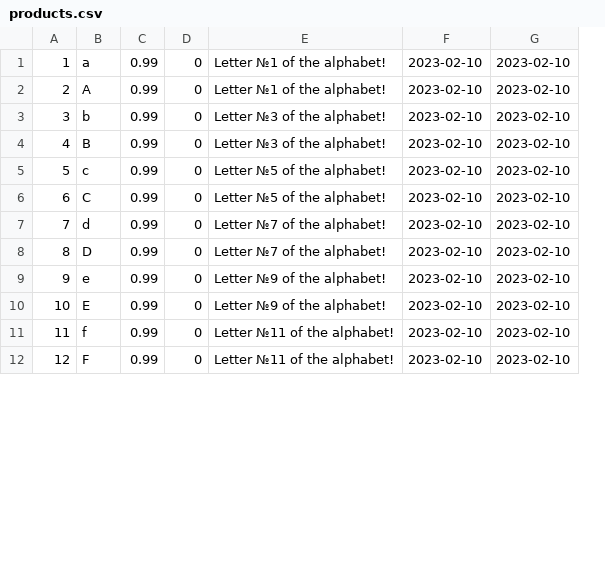
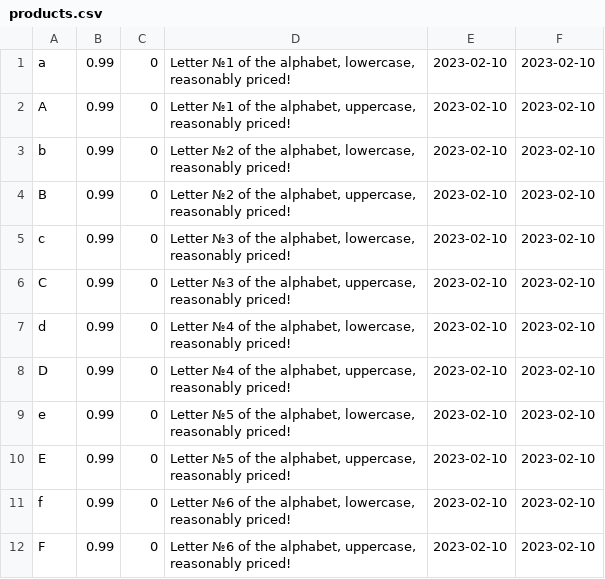
Before and after one commit to MrShumnov/abstore, a CSV file: src/fill_database/data/products.csv, drawn as a sheet; only a part is shown; removed rows and columns are numbered as before the commit, all else as after; the diff names each change by its address in the sheet, - before the commit and + after, or states it on an @@ line.

```diff
--- a/src/fill_database/data/products.csv
+++ b/src/fill_database/data/products.csv
-column A, rows 1-12: 1 | 2 | 3 | 4 | 5 | 6 | 7 | 8 | 9 | 10 | 11 | 12
-column E, rows 1-12: Letter №1 of the alphabet! | Letter №1 of the alphabet! | Letter №3 of the alphabet! | Letter №3 of the alphabet! | Letter №5 of the alphabet! | Letter №5 of the alphabet! | Letter №7 of the alphabet! | Letter №7 of the alphabet! | Letter №9 of the alphabet! | Letter №9 of the alphabet! | Letter №11 of the alphabet! | Letter №11 of the alphabet!
+column D, rows 1-12: Letter №1 of the alphabet, lowercase, reasonably priced! | Letter №1 of the alphabet, uppercase, reasonably priced! | Letter №2 of the alphabet, lowercase, reasonably priced! | Letter №2 of the alphabet, uppercase, reasonably priced! | Letter №3 of the alphabet, lowercase, reasonably priced! | Letter №3 of the alphabet, uppercase, reasonably priced! | Letter №4 of the alphabet, lowercase, reasonably priced! | Letter №4 of the alphabet, uppercase, reasonably priced! | Letter №5 of the alphabet, lowercase, reasonably priced! | Letter №5 of the alphabet, uppercase, reasonably priced! | Letter №6 of the alphabet, lowercase, reasonably priced! | Letter №6 of the alphabet, uppercase, reasonably priced!
```
Also changed, not shown: 6 other files.
